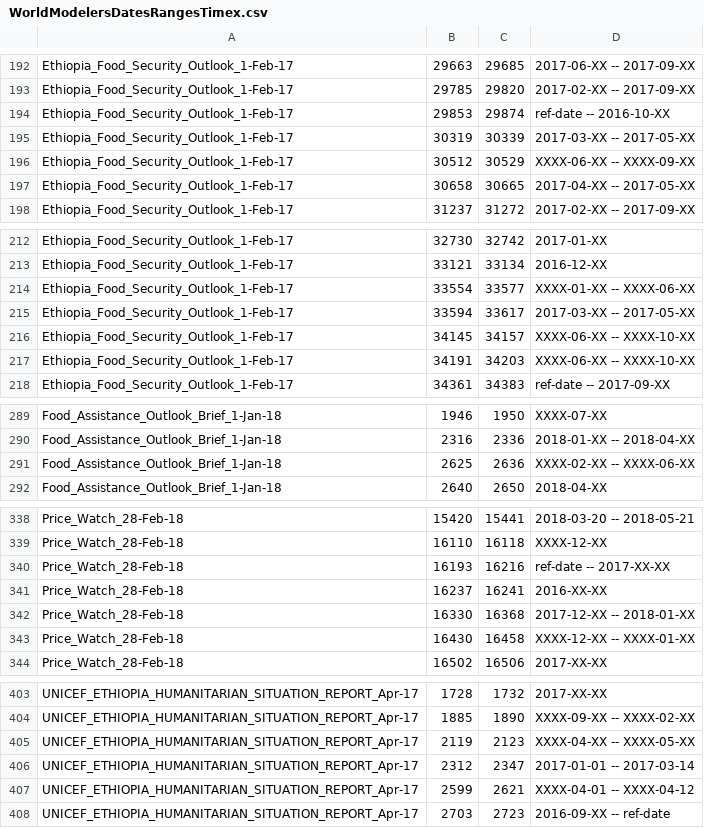
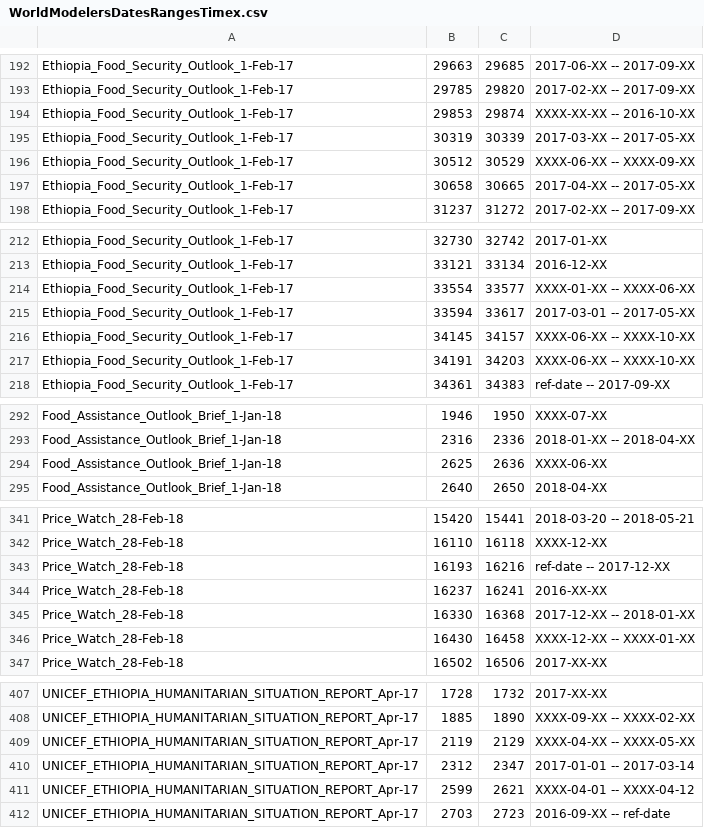
Before and after one commit to clulab/processors, a CSV file: main/src/main/resources/org/clulab/numeric/TimeNormEvalSet/WorldModelersDatesRangesTimex.csv, drawn as a sheet; only a part is shown, gaps mark what is left out; the diff covers the shown part only.

Commit message:
Dev date modifiers (#596)
* Firt version of date modifiers

* Changed grammar to recognize single months as date mentions

* Fixed a typo

* Modifiers withouth lexicon. Solve cases like around mid-June

* Replaced partOfMonth and parthOfYear with partOfTotal. Few changes in modifier grammars.

* Updated timenorm test file to include modifiers. Removed unnecesary text files for timenorm evaluation.

* Removed MODIFIER lexicon, it is not longer required

* Removed Modifier from entity taxonomy

* Added about as possible approx modifier

* Array of modifier tokens as a static argument

```diff
--- a/main/src/main/resources/org/clulab/numeric/TimeNormEvalSet/WorldModelersDatesRangesTimex.csv
+++ b/main/src/main/resources/org/clulab/numeric/TimeNormEvalSet/WorldModelersDatesRangesTimex.csv
@@ -193,3 +193,3 @@ Ethiopia_Food_Security_Outlook_1-Feb-17,29663,29685,2017-06-XX -- 2017-09-XX
 Ethiopia_Food_Security_Outlook_1-Feb-17,29785,29820,2017-02-XX -- 2017-09-XX
-Ethiopia_Food_Security_Outlook_1-Feb-17,29853,29874,ref-date -- 2016-10-XX
+Ethiopia_Food_Security_Outlook_1-Feb-17,29853,29874,XXXX-XX-XX -- 2016-10-XX
 Ethiopia_Food_Security_Outlook_1-Feb-17,30319,30339,2017-03-XX -- 2017-05-XX
@@ -214,3 +214,3 @@ Ethiopia_Food_Security_Outlook_1-Feb-17,33121,33134,2016-12-XX
 Ethiopia_Food_Security_Outlook_1-Feb-17,33554,33577,XXXX-01-XX -- XXXX-06-XX
-Ethiopia_Food_Security_Outlook_1-Feb-17,33594,33617,2017-03-XX -- 2017-05-XX
+Ethiopia_Food_Security_Outlook_1-Feb-17,33594,33617,2017-03-01 -- 2017-05-XX
 Ethiopia_Food_Security_Outlook_1-Feb-17,34145,34157,XXXX-06-XX -- XXXX-10-XX
@@ -290,3 +293,3 @@ Food_Assistance_Outlook_Brief_1-Jan-18,1946,1950,XXXX-07-XX
 Food_Assistance_Outlook_Brief_1-Jan-18,2316,2336,2018-01-XX -- 2018-04-XX
-Food_Assistance_Outlook_Brief_1-Jan-18,2625,2636,XXXX-02-XX -- XXXX-06-XX
+Food_Assistance_Outlook_Brief_1-Jan-18,2625,2636,XXXX-06-XX
 Food_Assistance_Outlook_Brief_1-Jan-18,2640,2650,2018-04-XX
@@ -339,3 +342,3 @@ Price_Watch_28-Feb-18,15420,15441,2018-03-20 -- 2018-05-21
 Price_Watch_28-Feb-18,16110,16118,XXXX-12-XX
-Price_Watch_28-Feb-18,16193,16216,ref-date -- 2017-XX-XX
+Price_Watch_28-Feb-18,16193,16216,ref-date -- 2017-12-XX
 Price_Watch_28-Feb-18,16237,16241,2016-XX-XX
@@ -404,3 +408,3 @@ UNICEF_ETHIOPIA_HUMANITARIAN_SITUATION_REPORT_Apr-17,1728,1732,2017-XX-XX
 UNICEF_ETHIOPIA_HUMANITARIAN_SITUATION_REPORT_Apr-17,1885,1890,XXXX-09-XX -- XXXX-02-XX
-UNICEF_ETHIOPIA_HUMANITARIAN_SITUATION_REPORT_Apr-17,2119,2123,XXXX-04-XX -- XXXX-05-XX
+UNICEF_ETHIOPIA_HUMANITARIAN_SITUATION_REPORT_Apr-17,2119,2129,XXXX-04-XX -- XXXX-05-XX
 UNICEF_ETHIOPIA_HUMANITARIAN_SITUATION_REPORT_Apr-17,2312,2347,2017-01-01 -- 2017-03-14
```
Also changed, not shown: 7 added rows, 1 removed row and 17 edited cells elsewhere in this file, 41 other files.
